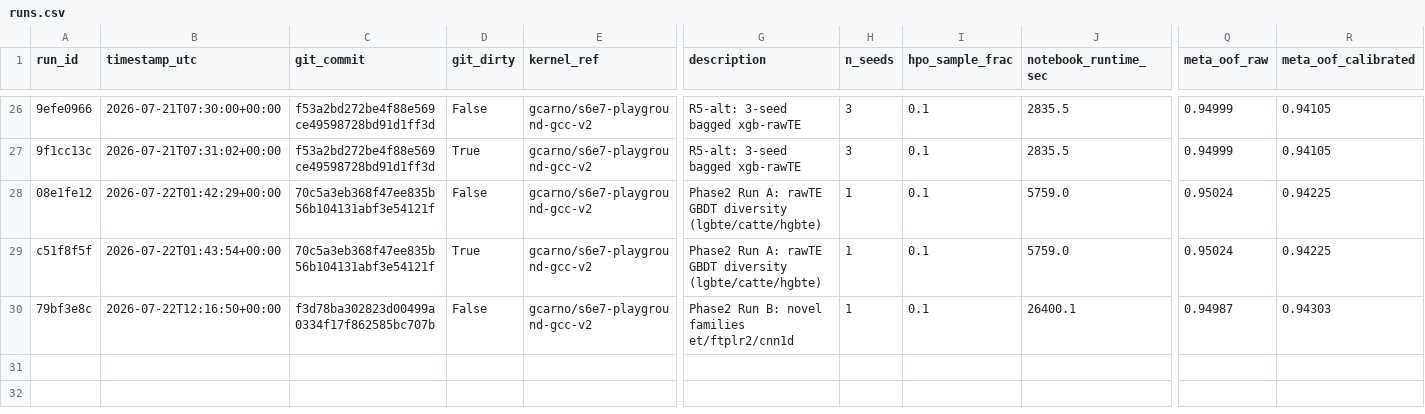
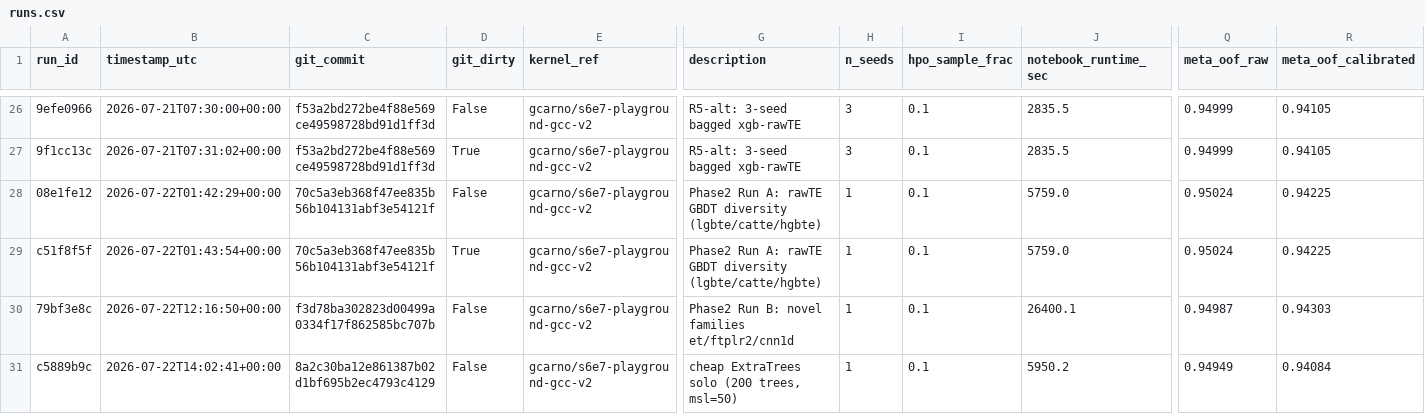
Before and after one commit to gccarno/kaggle_playground_s6e7, a CSV file: experiments/runs.csv, drawn as a sheet; only a part is shown, gaps mark what is left out; rows hold the shown columns only; the diff names each change by its address in the sheet, - before the commit and + after, or states it on an @@ line.

```diff
--- a/experiments/runs.csv
+++ b/experiments/runs.csv
+row 31: c5889b9c | 2026-07-22T14:02:41+00:00 | 8a2c30ba12e861387b02d1bf695b2ec4793c4129 | False | gcarno/s6e7-playground-gcc-v2 | cheap ExtraTrees solo (200 trees, msl=50) | 1 | 0.1 | 5950.2 | 0.94949 | 0.94084
```
